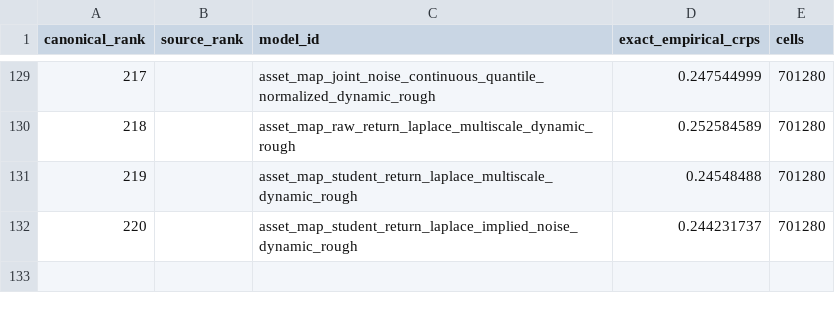
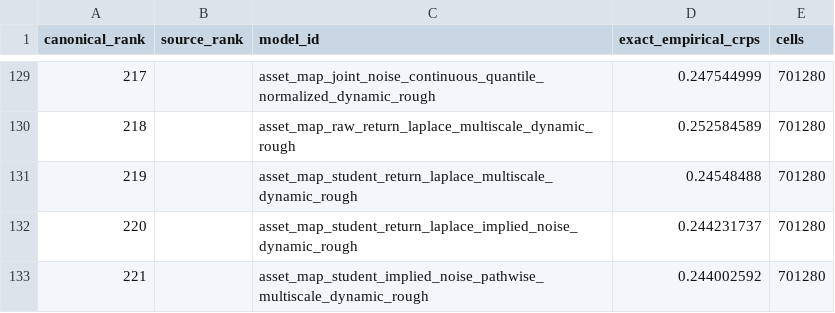
Before and after one commit to Hutch2064/Simfolio-Forecasting-Methodology, a CSV file: src/simfolio_forecasting_methodology/resources/catalogs/canonical_175_part2.csv, drawn as a sheet; only a part is shown, gaps mark what is left out; the diff names each change by its address in the sheet, - before the commit and + after, or states it on an @@ line.

Commit message:
Publish M221 pathwise multiscale full-panel result

```diff
--- a/src/simfolio_forecasting_methodology/resources/catalogs/canonical_175_part2.csv
+++ b/src/simfolio_forecasting_methodology/resources/catalogs/canonical_175_part2.csv
+row 133: 221 |  | asset_map_student_implied_noise_pathwise_multiscale_dynamic_rough | 0.244002592 | 701280
```
Also changed, not shown: 17 other files.
